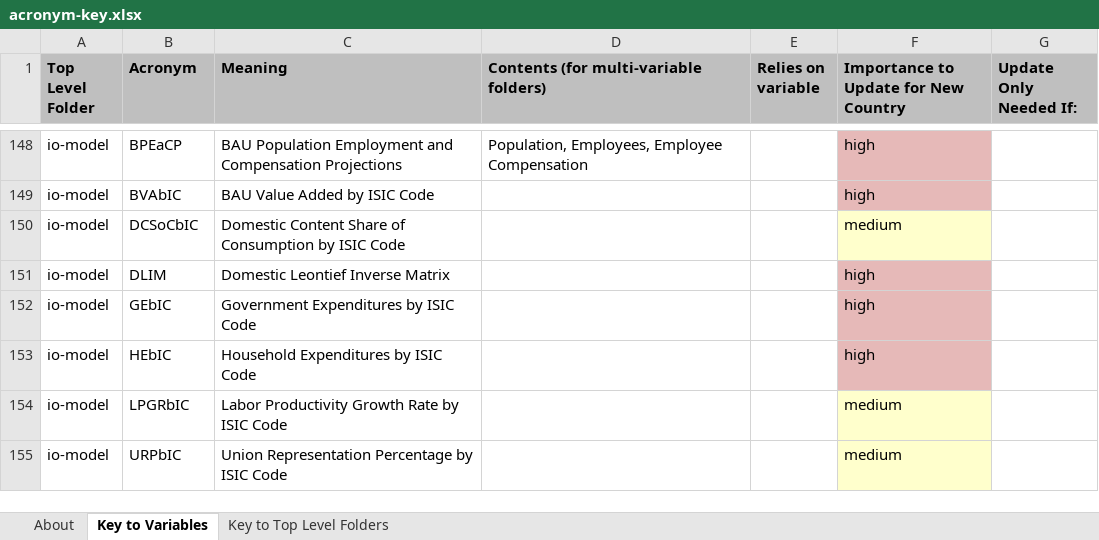
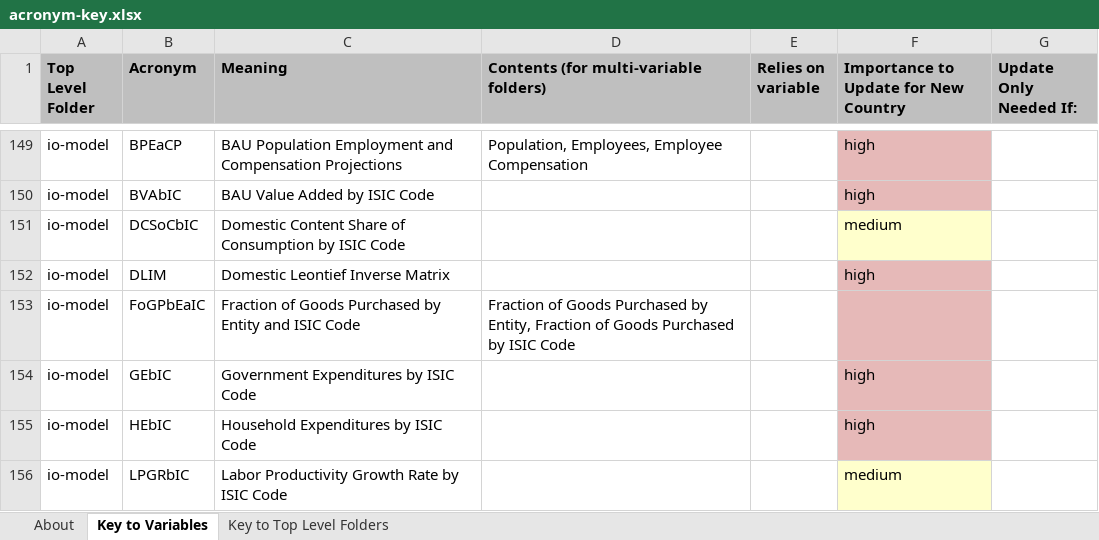
Before and after one commit to EnergyInnovation/eps-minnesota, an Excel workbook: InputData/acronym-key.xlsx, sheet Key to Variables, drawn as a sheet; only a part is shown, gaps mark what is left out; the shorter side is filled out with more unchanged rows; values as stored, in another font and other column widths than the file's, no borders; the diff covers the shown part only; the diff names each change by its address in the sheet, - before the commit and + after, or states it on an @@ line.

```diff
--- a/InputData/acronym-key.xlsx (sheet Key to Variables)
+++ b/InputData/acronym-key.xlsx (sheet Key to Variables)
+row 153: io-model | FoGPbEaIC | Fraction of Goods Purchased by Entity and ISIC Code | Fraction of Goods Purchased by Entity, Fraction of Goods Purchased by ISIC Code
```
Also changed, not shown: 8 added rows, 4 removed rows and 4 edited cells elsewhere in this sheet, sheet Key to Top Level Folders, 12 other files.
